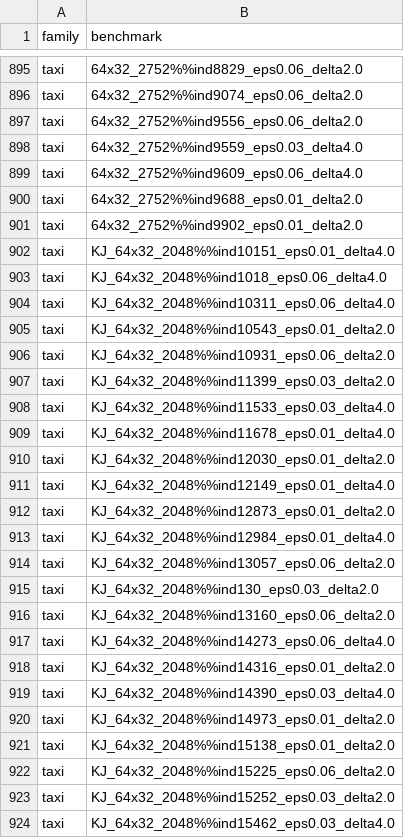
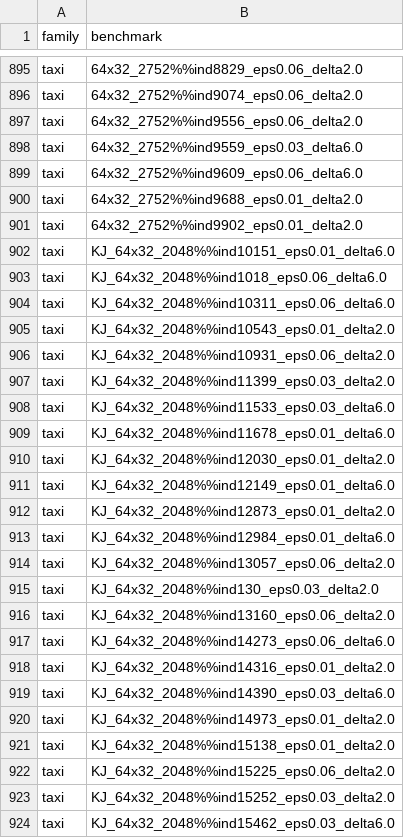
Before and after one commit to anwu1219/leaderboardData, a CSV file: data/benchmarks.csv, drawn as a sheet; only a part is shown, gaps mark what is left out; the diff covers the shown part only.

```diff
--- a/data/benchmarks.csv
+++ b/data/benchmarks.csv
@@ -897,9 +897,9 @@ taxi,64x32_2752%%ind9074_eps0.06_delta2.0
 taxi,64x32_2752%%ind9556_eps0.06_delta2.0
-taxi,64x32_2752%%ind9559_eps0.03_delta4.0
-taxi,64x32_2752%%ind9609_eps0.06_delta4.0
+taxi,64x32_2752%%ind9559_eps0.03_delta6.0
+taxi,64x32_2752%%ind9609_eps0.06_delta6.0
 taxi,64x32_2752%%ind9688_eps0.01_delta2.0
 taxi,64x32_2752%%ind9902_eps0.01_delta2.0
-taxi,KJ_64x32_2048%%ind10151_eps0.01_delta4.0
-taxi,KJ_64x32_2048%%ind1018_eps0.06_delta4.0
-taxi,KJ_64x32_2048%%ind10311_eps0.06_delta4.0
+taxi,KJ_64x32_2048%%ind10151_eps0.01_delta6.0
+taxi,KJ_64x32_2048%%ind1018_eps0.06_delta6.0
+taxi,KJ_64x32_2048%%ind10311_eps0.06_delta6.0
 taxi,KJ_64x32_2048%%ind10543_eps0.01_delta2.0
@@ -907,8 +907,8 @@ taxi,KJ_64x32_2048%%ind10931_eps0.06_delta2.0
 taxi,KJ_64x32_2048%%ind11399_eps0.03_delta2.0
-taxi,KJ_64x32_2048%%ind11533_eps0.03_delta4.0
-taxi,KJ_64x32_2048%%ind11678_eps0.01_delta4.0
+taxi,KJ_64x32_2048%%ind11533_eps0.03_delta6.0
+taxi,KJ_64x32_2048%%ind11678_eps0.01_delta6.0
 taxi,KJ_64x32_2048%%ind12030_eps0.01_delta2.0
-taxi,KJ_64x32_2048%%ind12149_eps0.01_delta4.0
+taxi,KJ_64x32_2048%%ind12149_eps0.01_delta6.0
 taxi,KJ_64x32_2048%%ind12873_eps0.01_delta2.0
-taxi,KJ_64x32_2048%%ind12984_eps0.01_delta4.0
+taxi,KJ_64x32_2048%%ind12984_eps0.01_delta6.0
 taxi,KJ_64x32_2048%%ind13057_eps0.06_delta2.0
@@ -916,5 +916,5 @@ taxi,KJ_64x32_2048%%ind130_eps0.03_delta2.0
 taxi,KJ_64x32_2048%%ind13160_eps0.06_delta2.0
-taxi,KJ_64x32_2048%%ind14273_eps0.06_delta4.0
+taxi,KJ_64x32_2048%%ind14273_eps0.06_delta6.0
 taxi,KJ_64x32_2048%%ind14316_eps0.01_delta2.0
-taxi,KJ_64x32_2048%%ind14390_eps0.03_delta4.0
+taxi,KJ_64x32_2048%%ind14390_eps0.03_delta6.0
 taxi,KJ_64x32_2048%%ind14973_eps0.01_delta2.0
@@ -923,2 +923,2 @@ taxi,KJ_64x32_2048%%ind15225_eps0.06_delta2.0
 taxi,KJ_64x32_2048%%ind15252_eps0.03_delta2.0
-taxi,KJ_64x32_2048%%ind15462_eps0.03_delta4.0
+taxi,KJ_64x32_2048%%ind15462_eps0.03_delta6.0
```
Also changed, not shown: 126 edited cells elsewhere in this file, 9 other files.
